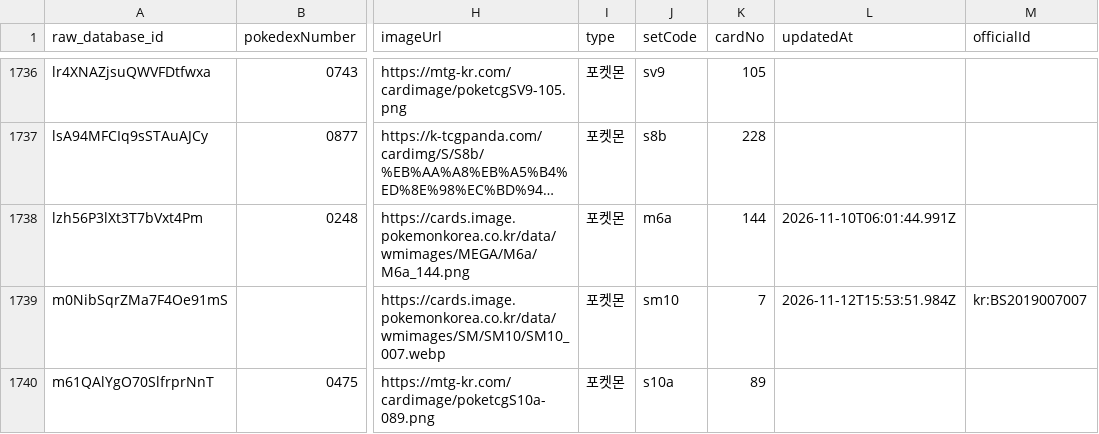
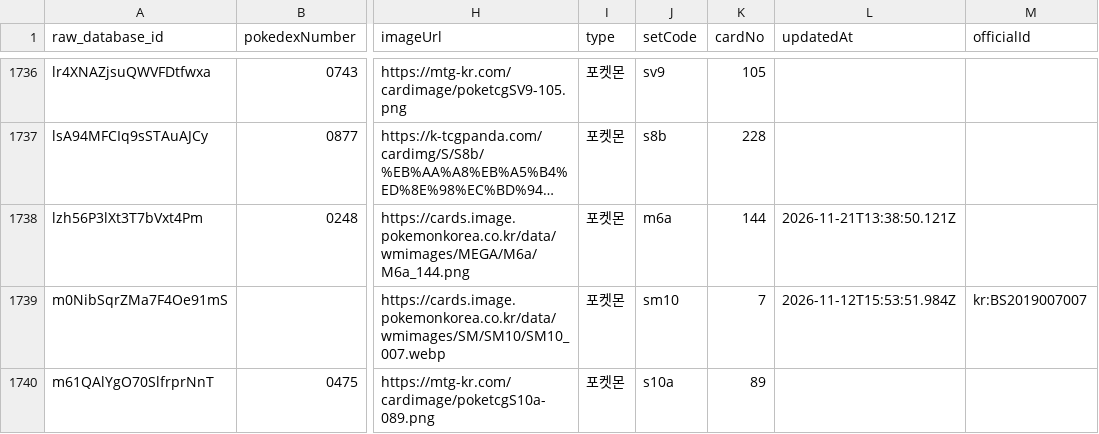
Before and after one commit to bsw3013/pokemon-card-app, a CSV file: database_backups/main_dataset.csv, drawn as a sheet; only a part is shown, gaps mark what is left out; long unchanged cells end in …; the diff covers the shown part only; the diff names each change by its address in the sheet, - before the commit and + after, or states it on an @@ line.

```diff
--- a/database_backups/main_dataset.csv
+++ b/database_backups/main_dataset.csv
-L1738 (updatedAt): 2026-11-10T06:01:44.991Z
+L1738 (updatedAt): 2026-11-21T13:38:50.121Z
```
Also changed, not shown: 19 edited cells elsewhere in this file, 2 other files.
